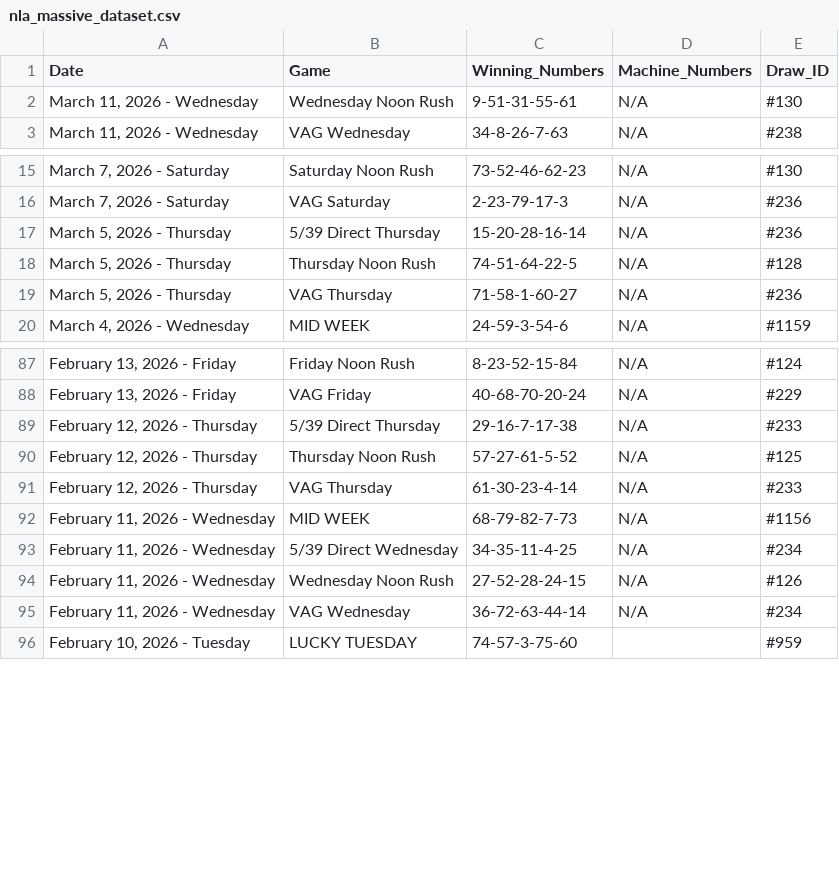
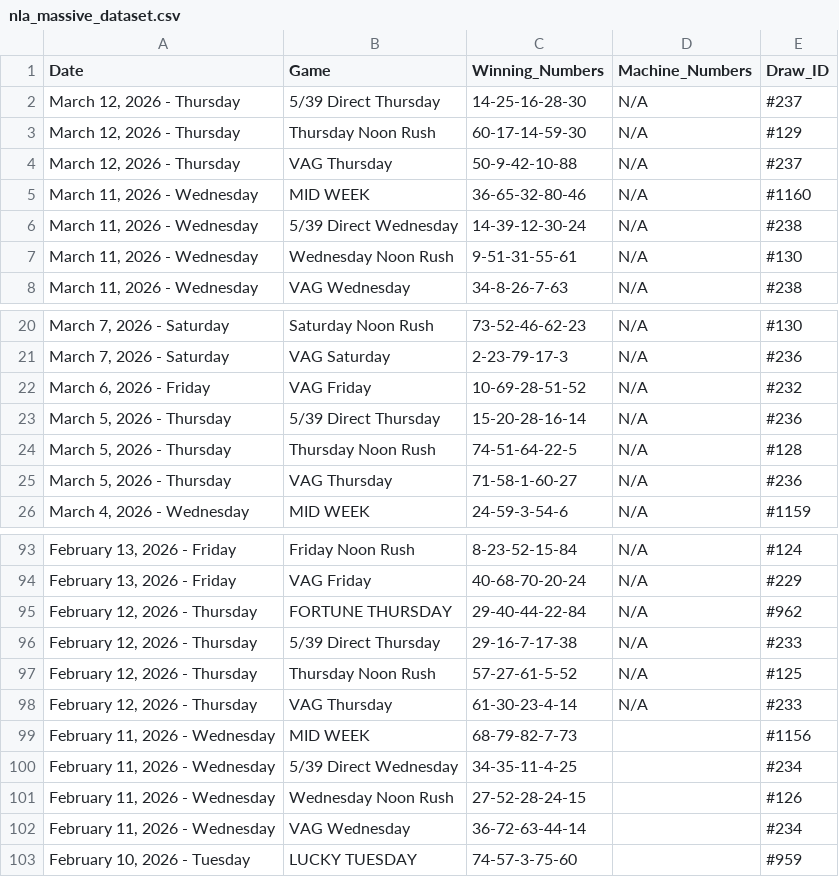
Before and after one commit to mrstephan404-hue/nla-data-repo, a CSV file: nla_massive_dataset.csv, drawn as a sheet; only a part is shown, gaps mark what is left out.

```diff
--- a/nla_massive_dataset.csv
+++ b/nla_massive_dataset.csv
@@ -1,2 +1,7 @@
 Date,Game,Winning_Numbers,Machine_Numbers,Draw_ID
+"March 12, 2026 - Thursday",5/39 Direct Thursday,14-25-16-28-30,N/A,#237
+"March 12, 2026 - Thursday",Thursday Noon Rush,60-17-14-59-30,N/A,#129
+"March 12, 2026 - Thursday",VAG Thursday,50-9-42-10-88,N/A,#237
+"March 11, 2026 - Wednesday",MID WEEK,36-65-32-80-46,N/A,#1160
+"March 11, 2026 - Wednesday",5/39 Direct Wednesday,14-39-12-30-24,N/A,#238
 "March 11, 2026 - Wednesday",Wednesday Noon Rush,9-51-31-55-61,N/A,#130
@@ -16,2 +21,3 @@ Date,Game,Winning_Numbers,Machine_Numbers,Draw_ID
 "March 7, 2026 - Saturday",VAG Saturday,2-23-79-17-3,N/A,#236
+"March 6, 2026 - Friday",VAG Friday,10-69-28-51-52,N/A,#232
 "March 5, 2026 - Thursday",5/39 Direct Thursday,15-20-28-16-14,N/A,#236
@@ -88,2 +94,3 @@ Date,Game,Winning_Numbers,Machine_Numbers,Draw_ID
 "February 13, 2026 - Friday",VAG Friday,40-68-70-20-24,N/A,#229
+"February 12, 2026 - Thursday",FORTUNE THURSDAY,29-40-44-22-84,N/A,#962
 "February 12, 2026 - Thursday",5/39 Direct Thursday,29-16-7-17-38,N/A,#233
@@ -91,6 +98,6 @@ Date,Game,Winning_Numbers,Machine_Numbers,Draw_ID
 "February 12, 2026 - Thursday",VAG Thursday,61-30-23-4-14,N/A,#233
-"February 11, 2026 - Wednesday",MID WEEK,68-79-82-7-73,N/A,#1156
-"February 11, 2026 - Wednesday",5/39 Direct Wednesday,34-35-11-4-25,N/A,#234
-"February 11, 2026 - Wednesday",Wednesday Noon Rush,27-52-28-24-15,N/A,#126
-"February 11, 2026 - Wednesday",VAG Wednesday,36-72-63-44-14,N/A,#234
+"February 11, 2026 - Wednesday",MID WEEK,68-79-82-7-73,,#1156
+"February 11, 2026 - Wednesday",5/39 Direct Wednesday,34-35-11-4-25,,#234
+"February 11, 2026 - Wednesday",Wednesday Noon Rush,27-52-28-24-15,,#126
+"February 11, 2026 - Wednesday",VAG Wednesday,36-72-63-44-14,,#234
 "February 10, 2026 - Tuesday",LUCKY TUESDAY,74-57-3-75-60,,#959
```
